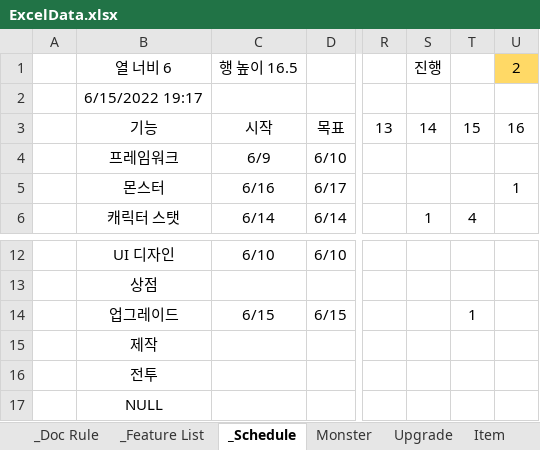
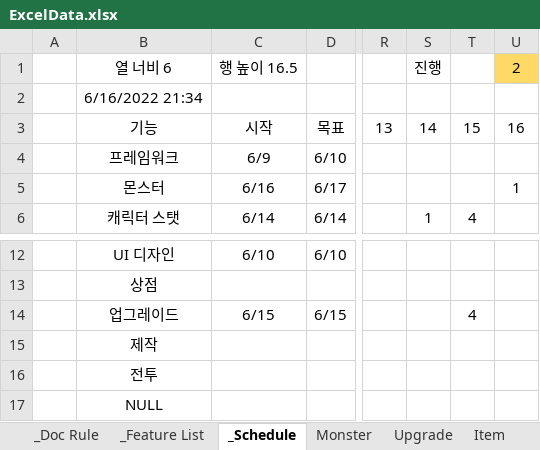
Before and after one commit to Hoyeom/CS-ClickerGame, an Excel workbook: ClickerGame/Assets/Editor/Data/Excel/ExcelData.xlsx, sheet _Schedule, drawn as a sheet; only a part is shown, gaps mark what is left out; values as stored, in another font and other column widths than the file's, no borders; conditional formats not drawn; the diff names each change by its address in the sheet, - before the commit and + after, or states it on an @@ line.

```diff
--- a/ClickerGame/Assets/Editor/Data/Excel/ExcelData.xlsx (sheet _Schedule)
+++ b/ClickerGame/Assets/Editor/Data/Excel/ExcelData.xlsx (sheet _Schedule)
-B2: 6/15/2022 19:17
+B2: 6/16/2022 21:34
-T14: 1
+T14: 4
```
Also changed, not shown: 8 other files.
